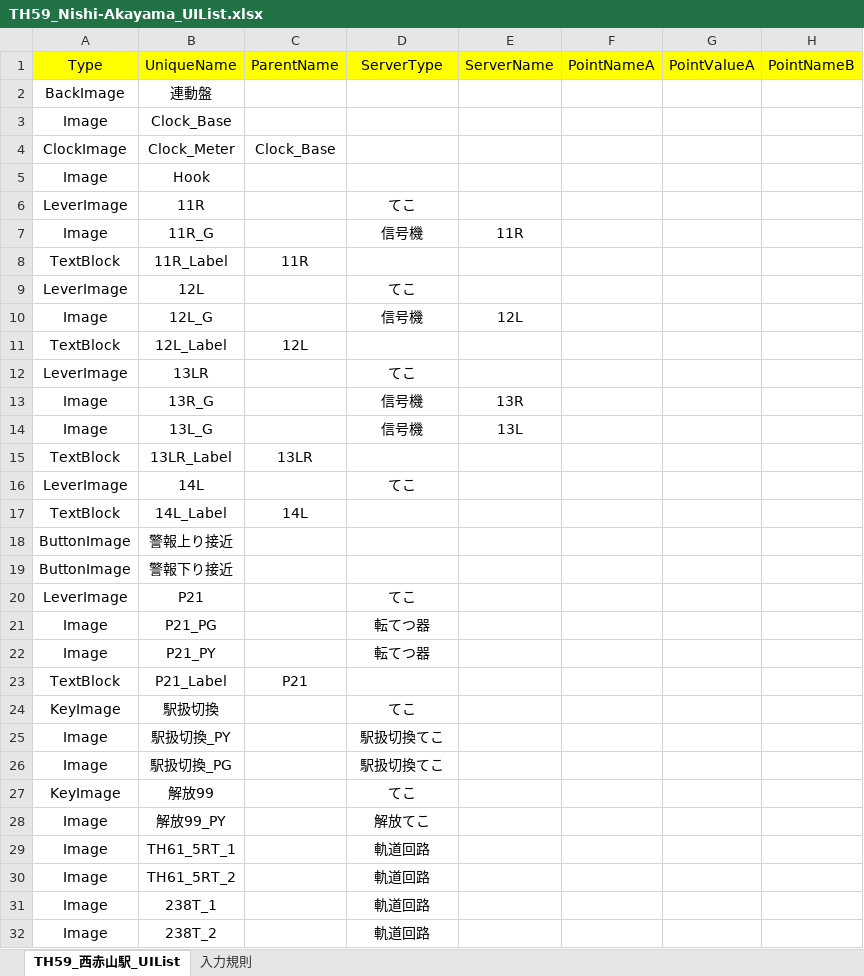
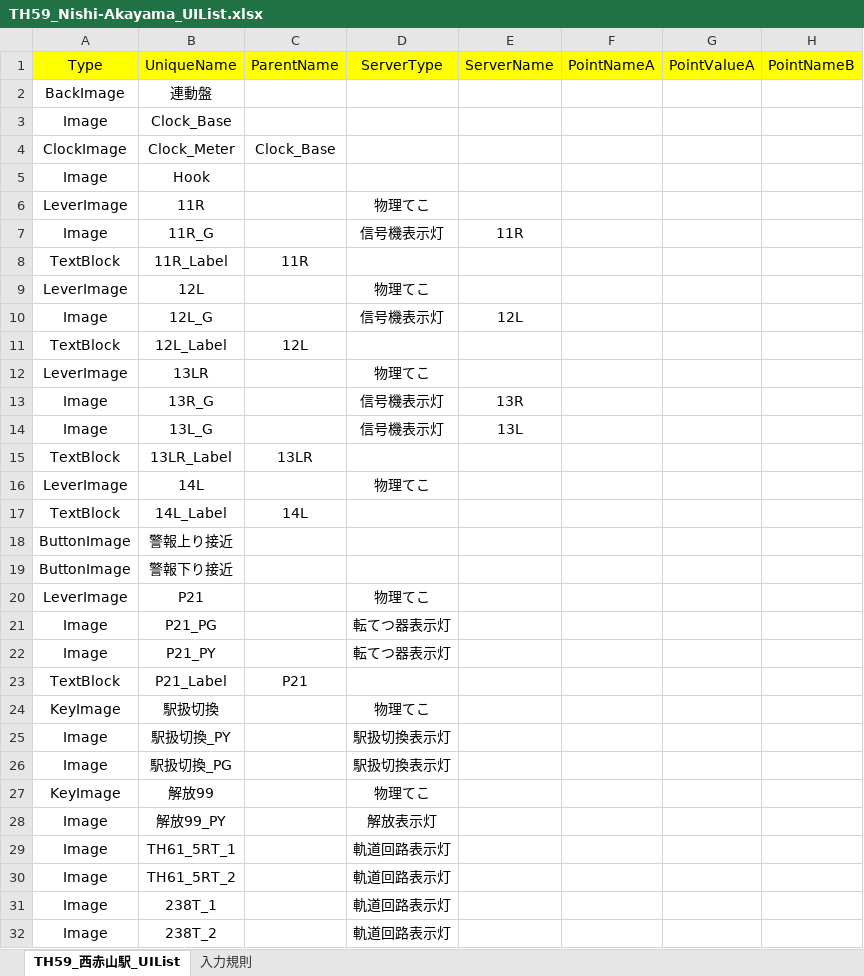
Before and after one commit to suine97/TatehamaInterlockingConsole, an Excel workbook: exe/TSV/Excel/TH59_Nishi-Akayama_UIList.xlsx, sheet TH59_西赤山駅_UIList, drawn as a sheet; only a part is shown; values as stored, in another font and other column widths than the file's, no borders; charts and pictures not drawn; the diff covers the shown part only; the diff names each change by its address in the sheet, - before the commit and + after, or states it on an @@ line.

```diff
--- a/exe/TSV/Excel/TH59_Nishi-Akayama_UIList.xlsx (sheet TH59_西赤山駅_UIList)
+++ b/exe/TSV/Excel/TH59_Nishi-Akayama_UIList.xlsx (sheet TH59_西赤山駅_UIList)
-D6 (ServerType): てこ
+D6 (ServerType): 物理てこ
-D7 (ServerType): 信号機
+D7 (ServerType): 信号機表示灯
-D9 (ServerType): てこ
+D9 (ServerType): 物理てこ
-D10 (ServerType): 信号機
+D10 (ServerType): 信号機表示灯
-D12 (ServerType): てこ
+D12 (ServerType): 物理てこ
-D13:D14 (ServerType): 信号機
+D13:D14 (ServerType): 信号機表示灯
-D16 (ServerType): てこ
+D16 (ServerType): 物理てこ
-D20 (ServerType): てこ
+D20 (ServerType): 物理てこ
-D21:D22 (ServerType): 転てつ器
+D21:D22 (ServerType): 転てつ器表示灯
-D24 (ServerType): てこ
+D24 (ServerType): 物理てこ
-D25:D26 (ServerType): 駅扱切換てこ
+D25:D26 (ServerType): 駅扱切換表示灯
-D27 (ServerType): てこ
+D27 (ServerType): 物理てこ
-D28 (ServerType): 解放てこ
+D28 (ServerType): 解放表示灯
-D29:D32 (ServerType): 軌道回路
+D29:D32 (ServerType): 軌道回路表示灯
```
Also changed, not shown: 63 edited cells elsewhere in this sheet, charts or pictures, exe/TSV/Excel/Main_UIList.xlsx, exe/TSV/Excel/TH61_Hinomori_UIList.xlsx, 29 other files.
